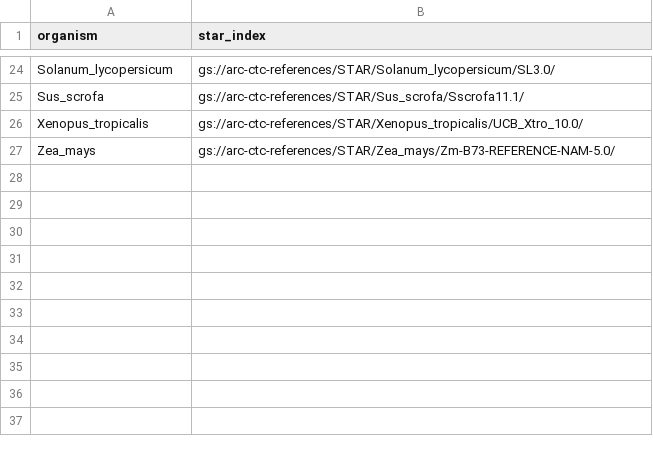
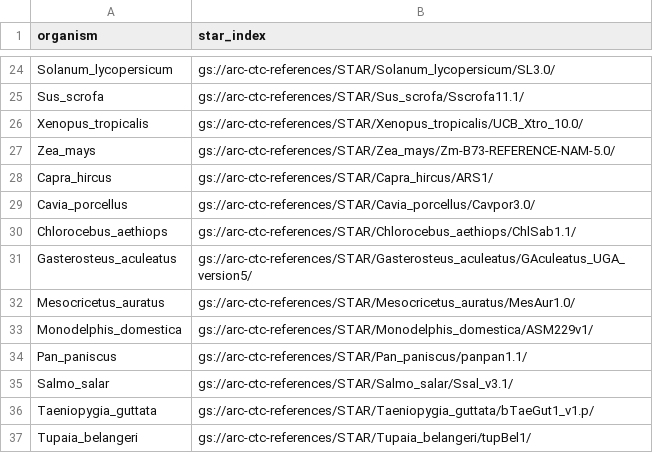
Before and after one commit to ArcInstitute/scRecounter, a CSV file: data/gcp/star_indices.csv, drawn as a sheet; only a part is shown, gaps mark what is left out.

```diff
--- a/data/gcp/star_indices.csv
+++ b/data/gcp/star_indices.csv
@@ -27 +27,11 @@ Xenopus_tropicalis,gs://arc-ctc-references/STAR/Xenopus_tropicalis/UCB_Xtro_10.0
 Zea_mays,gs://arc-ctc-references/STAR/Zea_mays/Zm-B73-REFERENCE-NAM-5.0/
+Capra_hircus,gs://arc-ctc-references/STAR/Capra_hircus/ARS1/
+Cavia_porcellus,gs://arc-ctc-references/STAR/Cavia_porcellus/Cavpor3.0/
+Chlorocebus_aethiops,gs://arc-ctc-references/STAR/Chlorocebus_aethiops/ChlSab1.1/
+Gasterosteus_aculeatus,gs://arc-ctc-references/STAR/Gasterosteus_aculeatus/GAculeatus_UGA_version5/
+Mesocricetus_auratus,gs://arc-ctc-references/STAR/Mesocricetus_auratus/MesAur1.0/
+Monodelphis_domestica,gs://arc-ctc-references/STAR/Monodelphis_domestica/ASM229v1/
+Pan_paniscus,gs://arc-ctc-references/STAR/Pan_paniscus/panpan1.1/
+Salmo_salar,gs://arc-ctc-references/STAR/Salmo_salar/Ssal_v3.1/
+Taeniopygia_guttata,gs://arc-ctc-references/STAR/Taeniopygia_guttata/bTaeGut1_v1.p/
+Tupaia_belangeri,gs://arc-ctc-references/STAR/Tupaia_belangeri/tupBel1/
```
Also changed, not shown: data/star_indices.csv, 2 other files.
